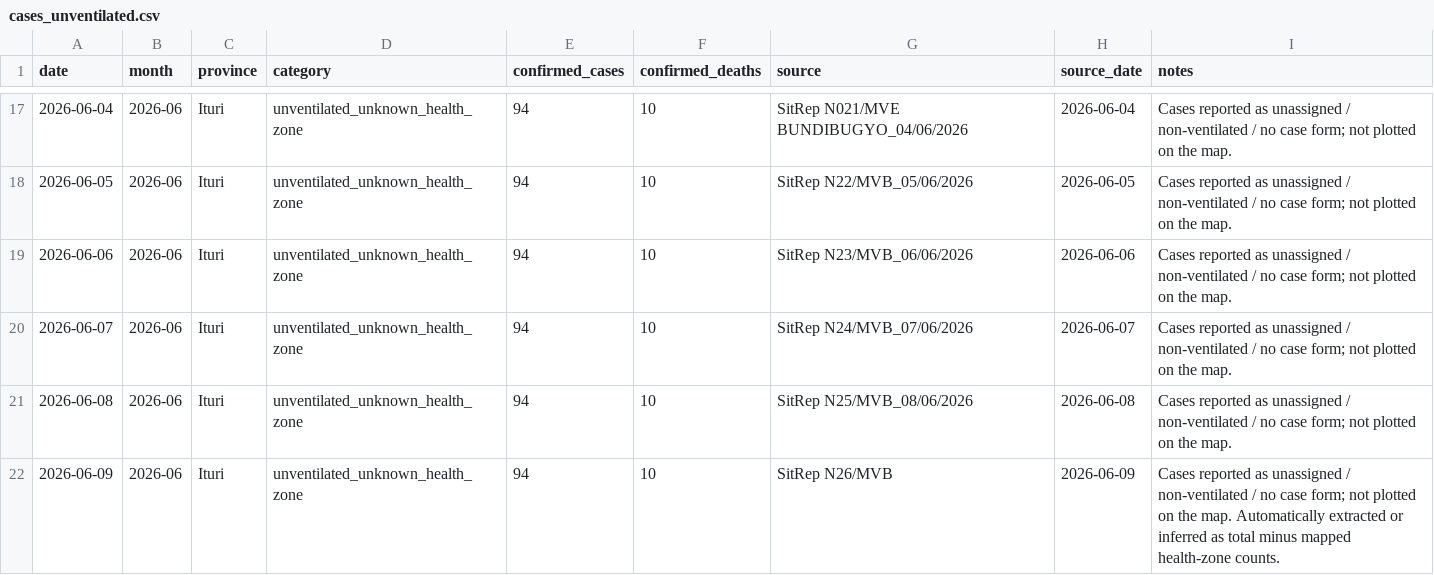
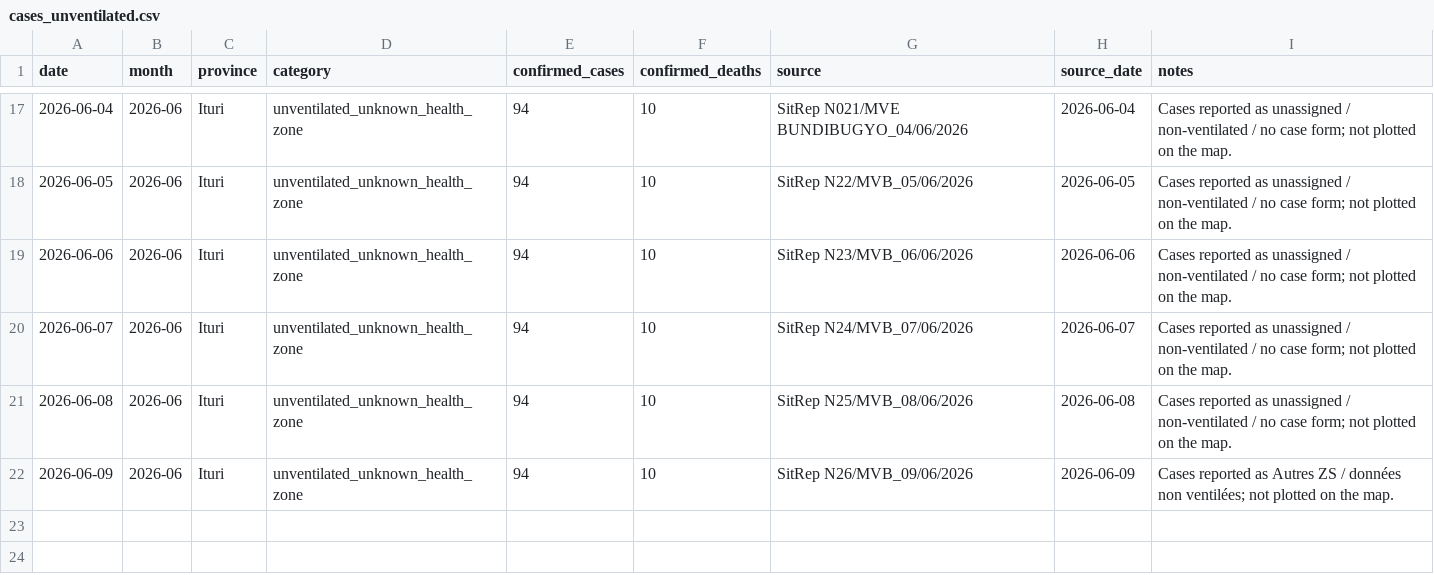
Before and after one commit to mosuzuki/drc_mobility, a CSV file: data/cases_unventilated.csv, drawn as a sheet; only a part is shown, gaps mark what is left out.

```diff
--- a/data/cases_unventilated.csv
+++ b/data/cases_unventilated.csv
@@ -21,2 +21,2 @@ date,month,province,category,confirmed_cases,confirmed_deaths,source,source_date
 2026-06-08,2026-06,Ituri,unventilated_unknown_health_zone,94,10,SitRep N25/MVB_08/06/2026,2026-06-08,Cases reported as unassigned / non-ventilated / no case form; not plotted on the map.
-2026-06-09,2026-06,Ituri,unventilated_unknown_health_zone,94,10,SitRep N26/MVB,2026-06-09,Cases reported as unassigned / non-ventilated / no case form; not plotted on the map. Automatically extracted or inferred as total minus mapped health-zone counts.
+2026-06-09,2026-06,Ituri,unventilated_unknown_health_zone,94,10,SitRep N26/MVB_09/06/2026,2026-06-09,Cases reported as Autres ZS / données non ventilées; not plotted on the map.
```
Also changed, not shown: data/cases_by_hz.csv, data/report_summary.csv, 2 other files.
